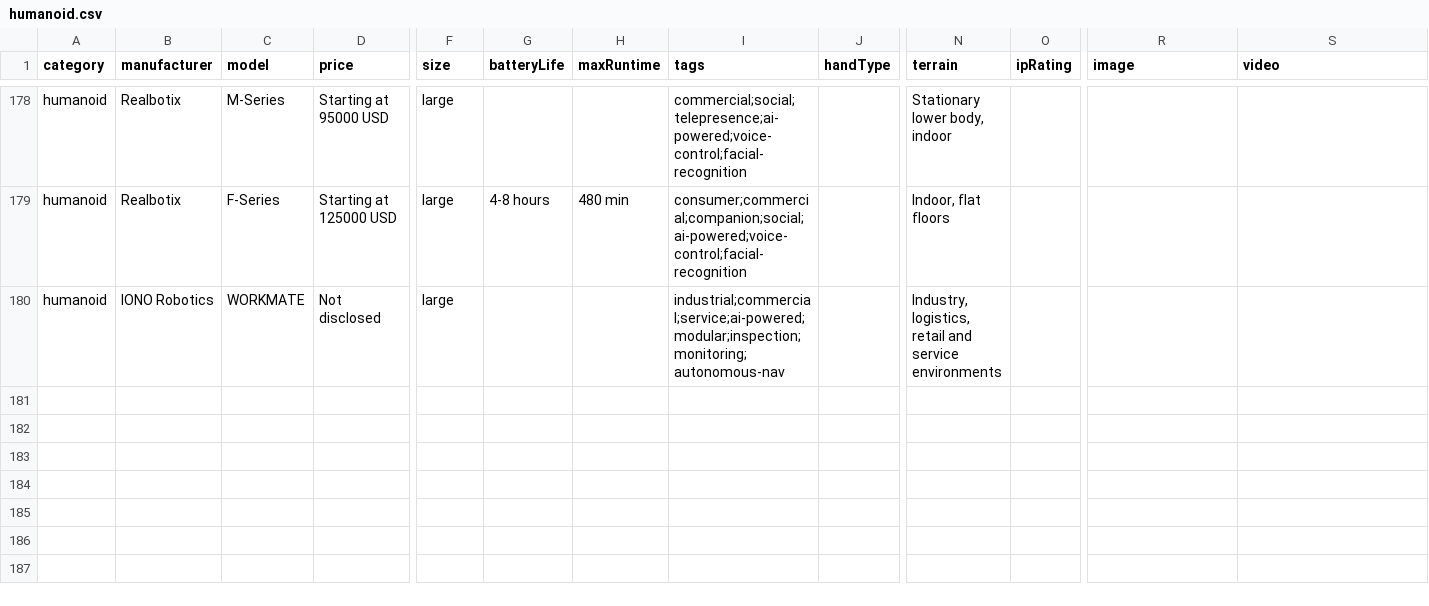
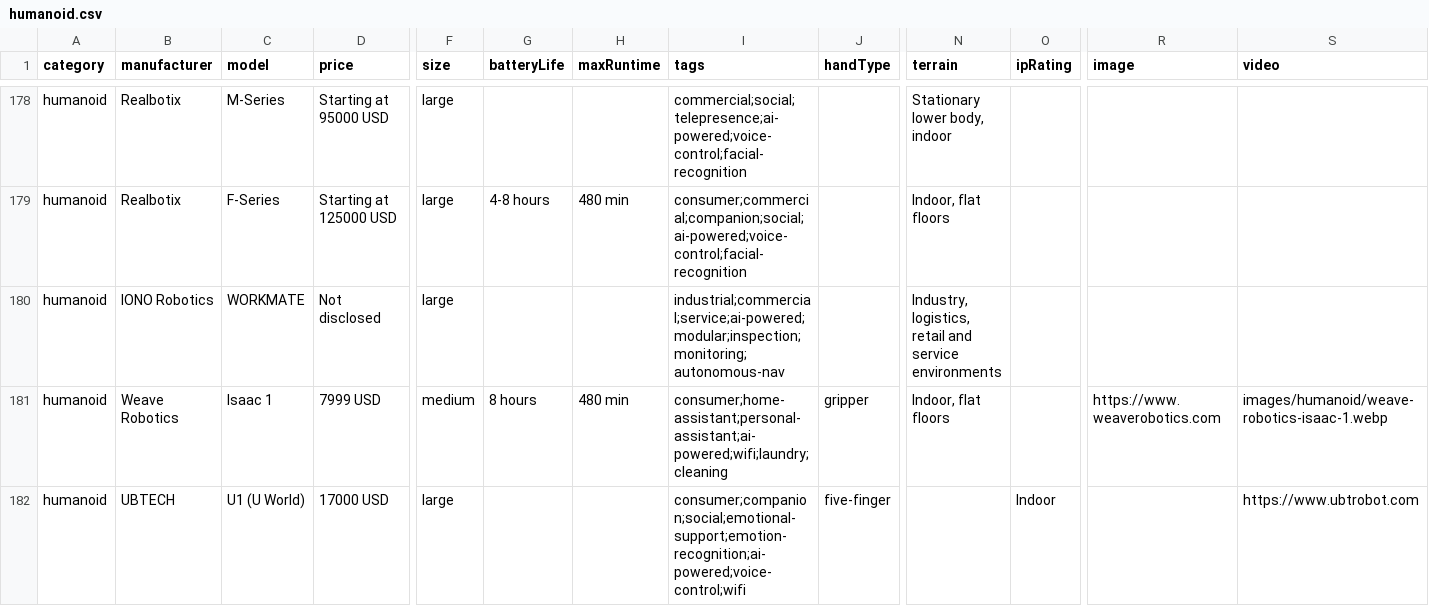
Before and after one commit to Huskynarr/robotics-directory, a CSV file: data/humanoid.csv, drawn as a sheet; only a part is shown, gaps mark what is left out; rows hold the shown columns only; the diff names each change by its address in the sheet, - before the commit and + after, or states it on an @@ line.

```diff
--- a/data/humanoid.csv
+++ b/data/humanoid.csv
+row 181: humanoid | Weave Robotics | Isaac 1 | 7999 USD | medium | 8 hours | 480 min | consumer;home-assistant;personal-assistant;ai-powered;wifi;laundry;cleaning | gripper | Indoor, flat floors |  | https://www.weaverobotics.com | images/humanoid/weave-robotics-isaac-1.webp
+row 182: humanoid | UBTECH | U1 (U World) | 17000 USD | large |  |  | consumer;companion;social;emotional-support;emotion-recognition;ai-powered;voice-control;wifi | five-finger |  | Indoor |  | https://www.ubtrobot.com
```
Also changed, not shown: data/cleaning.csv, data/smarthome.csv, 35 other files.
